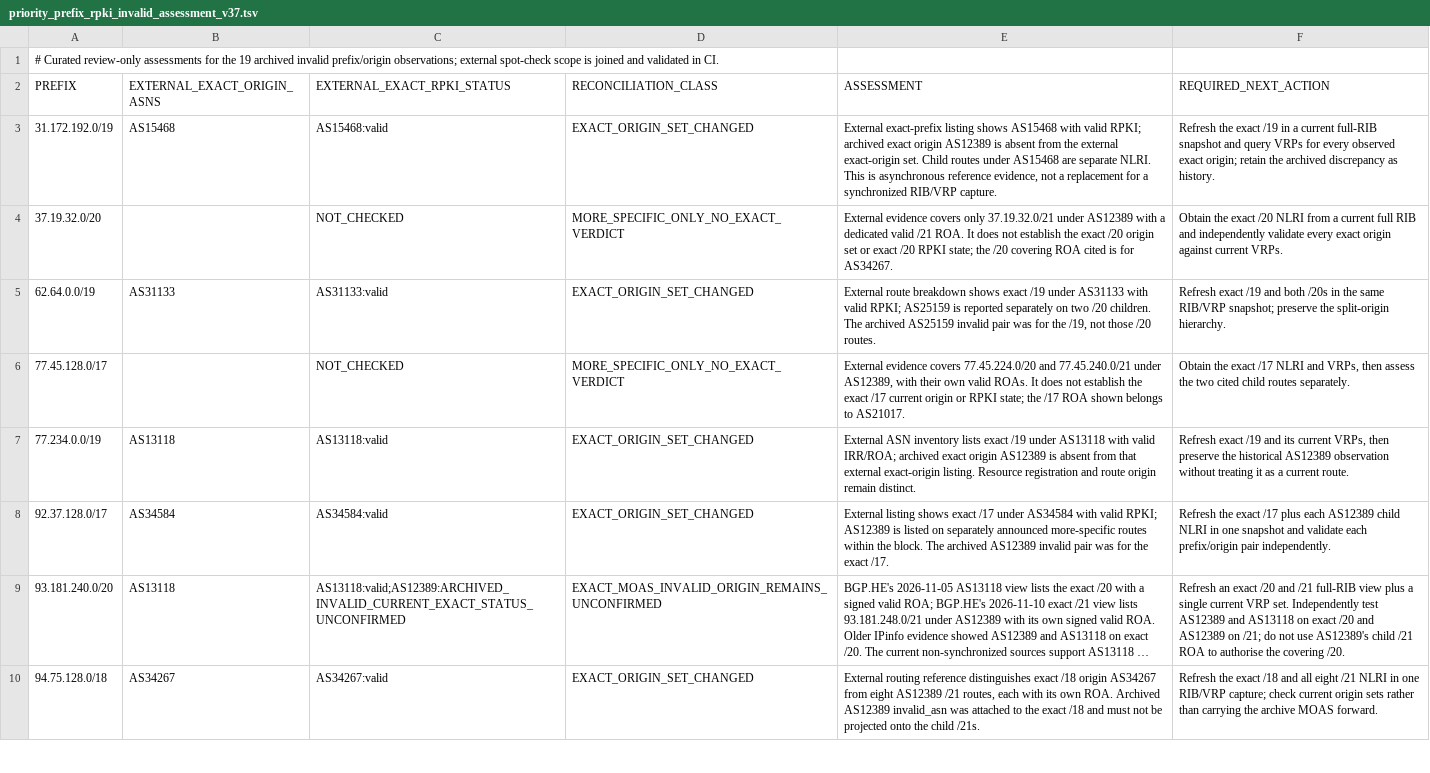
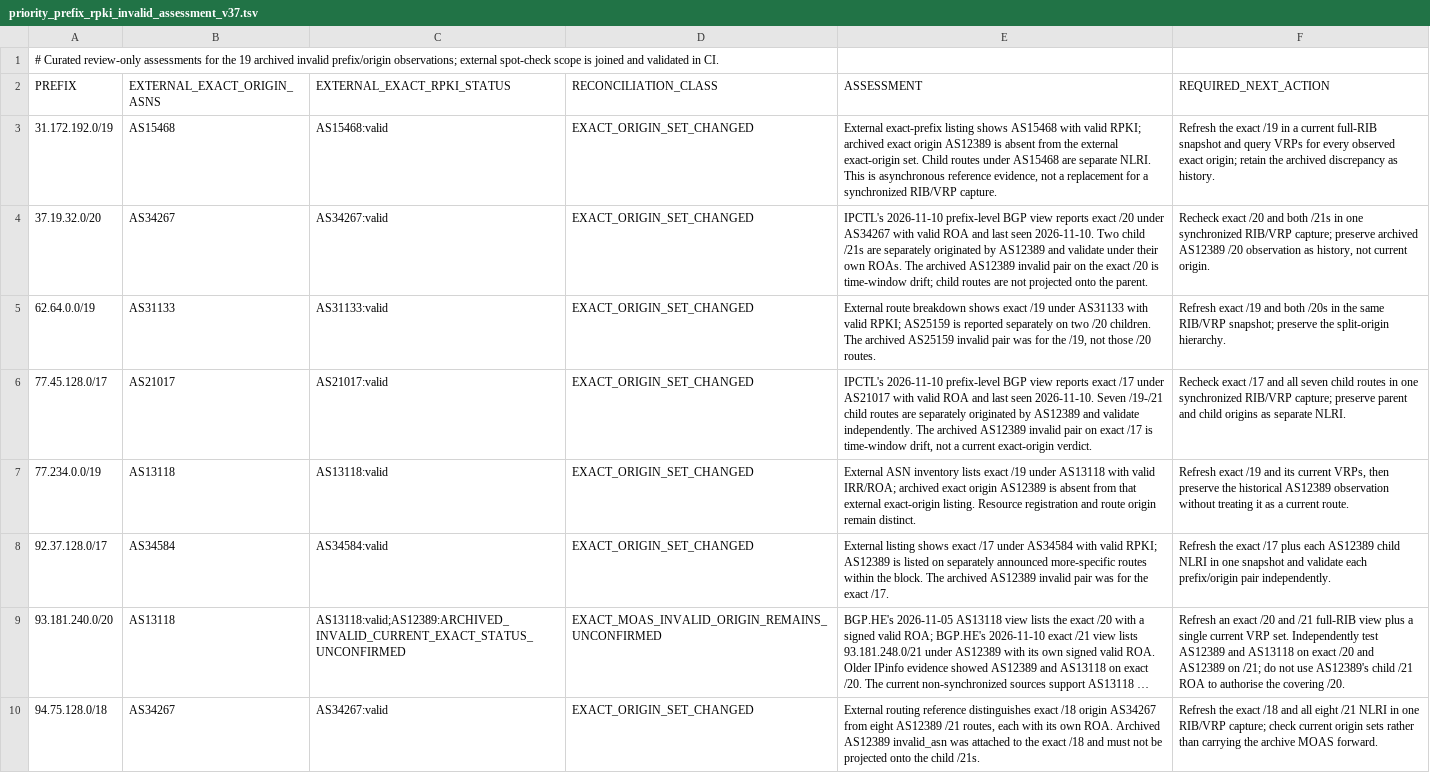
Before and after one commit to SpeedeMiner/Geoip-ru-server, a TSV file: .github/audits/priority_prefix_rpki_invalid_assessment_v37.tsv, drawn as a sheet; only a part is shown; long unchanged cells end in …; the diff covers the shown part only.

Commit message:
Update archived RPKI assessments with current exact-origin evidence

```diff
--- a/.github/audits/priority_prefix_rpki_invalid_assessment_v37.tsv
+++ b/.github/audits/priority_prefix_rpki_invalid_assessment_v37.tsv
@@ -3,5 +3,5 @@ PREFIX	EXTERNAL_EXACT_ORIGIN_ASNS	EXTERNAL_EXACT_RPKI_STATUS	RECONCILIATION_CLAS
 31.172.192.0/19	AS15468	AS15468:valid	EXACT_ORIGIN_SET_CHANGED	External exact-prefix listing shows AS15468 with valid RPKI; archived exact origin AS12389 is absent from the external exact-origin set. Child routes under AS15468 are separate NLRI. This is asynchronous reference evidence, not a replacement for a synchronized RIB/VRP capture.	Refresh the exact /19 in a current full-RIB snapshot and query VRPs for every observed exact origin; retain the archived discrepancy as history.
-37.19.32.0/20		NOT_CHECKED	MORE_SPECIFIC_ONLY_NO_EXACT_VERDICT	External evidence covers only 37.19.32.0/21 under AS12389 with a dedicated valid /21 ROA. It does not establish the exact /20 origin set or exact /20 RPKI state; the /20 covering ROA cited is for AS34267.	Obtain the exact /20 NLRI from a current full RIB and independently validate every exact origin against current VRPs.
+37.19.32.0/20	AS34267	AS34267:valid	EXACT_ORIGIN_SET_CHANGED	IPCTL's 2026-11-10 prefix-level BGP view reports exact /20 under AS34267 with valid ROA and last seen 2026-11-10. Two child /21s are separately originated by AS12389 and validate under their own ROAs. The archived AS12389 invalid pair on the exact /20 is time-window drift; child routes are not projected onto the parent.	Recheck exact /20 and both /21s in one synchronized RIB/VRP capture; preserve archived AS12389 /20 observation as history, not current origin.
 62.64.0.0/19	AS31133	AS31133:valid	EXACT_ORIGIN_SET_CHANGED	External route breakdown shows exact /19 under AS31133 with valid RPKI; AS25159 is reported separately on two /20 children. The archived AS25159 invalid pair was for the /19, not those /20 routes.	Refresh exact /19 and both /20s in the same RIB/VRP snapshot; preserve the split-origin hierarchy.
-77.45.128.0/17		NOT_CHECKED	MORE_SPECIFIC_ONLY_NO_EXACT_VERDICT	External evidence covers 77.45.224.0/20 and 77.45.240.0/21 under AS12389, with their own valid ROAs. It does not establish the exact /17 current origin or RPKI state; the /17 ROA shown belongs to AS21017.	Obtain the exact /17 NLRI and VRPs, then assess the two cited child routes separately.
+77.45.128.0/17	AS21017	AS21017:valid	EXACT_ORIGIN_SET_CHANGED	IPCTL's 2026-11-10 prefix-level BGP view reports exact /17 under AS21017 with valid ROA and last seen 2026-11-10. Seven /19-/21 child routes are separately originated by AS12389 and validate independently. The archived AS12389 invalid pair on exact /17 is time-window drift, not a current exact-origin verdict.	Recheck exact /17 and all seven child routes in one synchronized RIB/VRP capture; preserve parent and child origins as separate NLRI.
 77.234.0.0/19	AS13118	AS13118:valid	EXACT_ORIGIN_SET_CHANGED	External ASN inventory lists exact /19 under AS13118 with valid IRR/ROA; archived exact origin AS12389 is absent from that external exact-origin listing. Resource registration and route origin remain distinct.	Refresh exact /19 and its current VRPs, then preserve the historical AS12389 observation without treating it as a current route.
```
Also changed, not shown: 12 edited cells elsewhere in this file.
